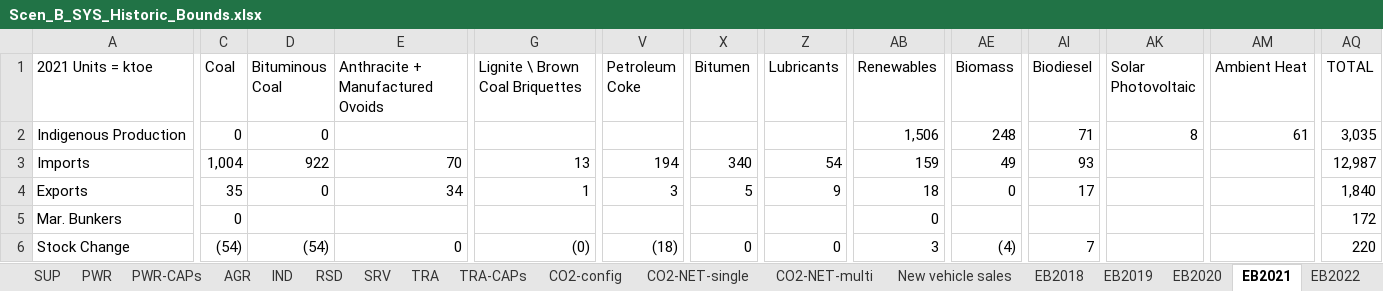
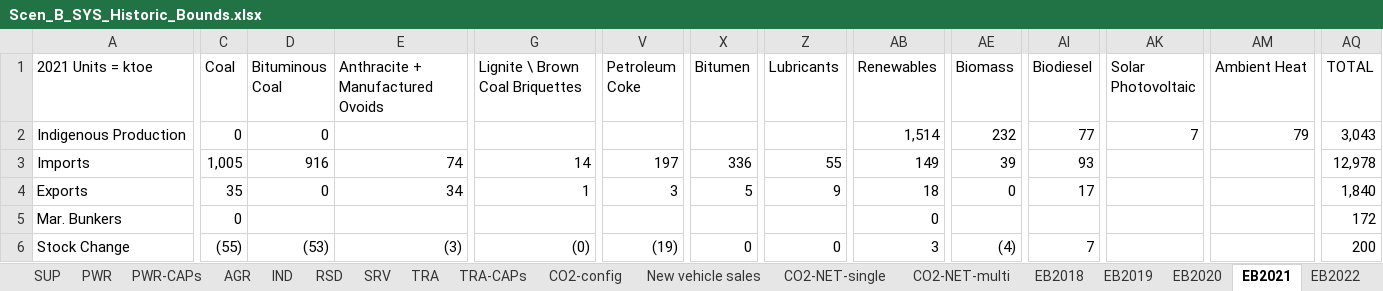
Before and after one commit to MaREI-EPMG/times-ireland-model, an Excel workbook: SuppXLS/Scen_B_SYS_Historic_Bounds.xlsx, sheet EB2021, drawn as a sheet; only a part is shown, gaps mark what is left out; values as stored, in another font and other column widths than the file's, no cell formats; the diff covers the shown part only; the diff names each change by its address in the sheet, - before the commit and + after, or states it on an @@ line.

```diff
--- a/SuppXLS/Scen_B_SYS_Historic_Bounds.xlsx (sheet EB2021)
+++ b/SuppXLS/Scen_B_SYS_Historic_Bounds.xlsx (sheet EB2021)
@@ sheet tab order changed: SUP | PWR | PWR-CAPs | AGR | IND | RSD | SRV | TRA | TRA-CAPs | CO2-config | New vehicle sales | CO2-NET-single | CO2-NET-multi | EB2018 | EB2019 | EB2020 | EB2021 | EB2022 @@
-AB2 (Renewables): 1,506
+AB2 (Renewables): 1,514
-AE2 (Biomass): 248
+AE2 (Biomass): 232
-AI2 (Biodiesel): 71
+AI2 (Biodiesel): 77
-AK2 (Solar Photovoltaic): 8
+AK2 (Solar Photovoltaic): 7
-AM2 (Ambient Heat): 61
+AM2 (Ambient Heat): 79
-AQ2 (TOTAL): 3,035
+AQ2 (TOTAL): 3,043
-C3 (Coal): 1,004
+C3 (Coal): 1,005
-D3 (Bituminous Coal): 922
+D3 (Bituminous Coal): 916
-E3 (Anthracite + Manufactured Ovoids): 70
+E3 (Anthracite + Manufactured Ovoids): 74
-G3 (Lignite \ Brown Coal Briquettes): 13
+G3 (Lignite \ Brown Coal Briquettes): 14
-V3 (Petroleum Coke): 194
+V3 (Petroleum Coke): 197
-X3 (Bitumen): 340
+X3 (Bitumen): 336
-Z3 (Lubricants): 54
+Z3 (Lubricants): 55
-AB3 (Renewables): 159
+AB3 (Renewables): 149
-AE3 (Biomass): 49
+AE3 (Biomass): 39
-AQ3 (TOTAL): 12,987
+AQ3 (TOTAL): 12,978
-C6 (Coal): (54)
+C6 (Coal): (55)
-D6 (Bituminous Coal): (54)
+D6 (Bituminous Coal): (53)
-E6 (Anthracite + Manufactured Ovoids): 0
+E6 (Anthracite + Manufactured Ovoids): (3)
-V6 (Petroleum Coke): (18)
+V6 (Petroleum Coke): (19)
-AQ6 (TOTAL): 220
+AQ6 (TOTAL): 200
```
Also changed, not shown: 331 edited cells elsewhere in this sheet, sheet TRA-CAPs, sheet New vehicle sales, sheet EB2020, sheet SRV, sheet EB2018, sheet RSD, 9 more sheets, cell formats, formulas that keep their value, charts or pictures, SuppXLS/Scen_B_RSD_UC.xlsx, SuppXLS/Scen_B_SRV_UC.xlsx, 8 other files.
